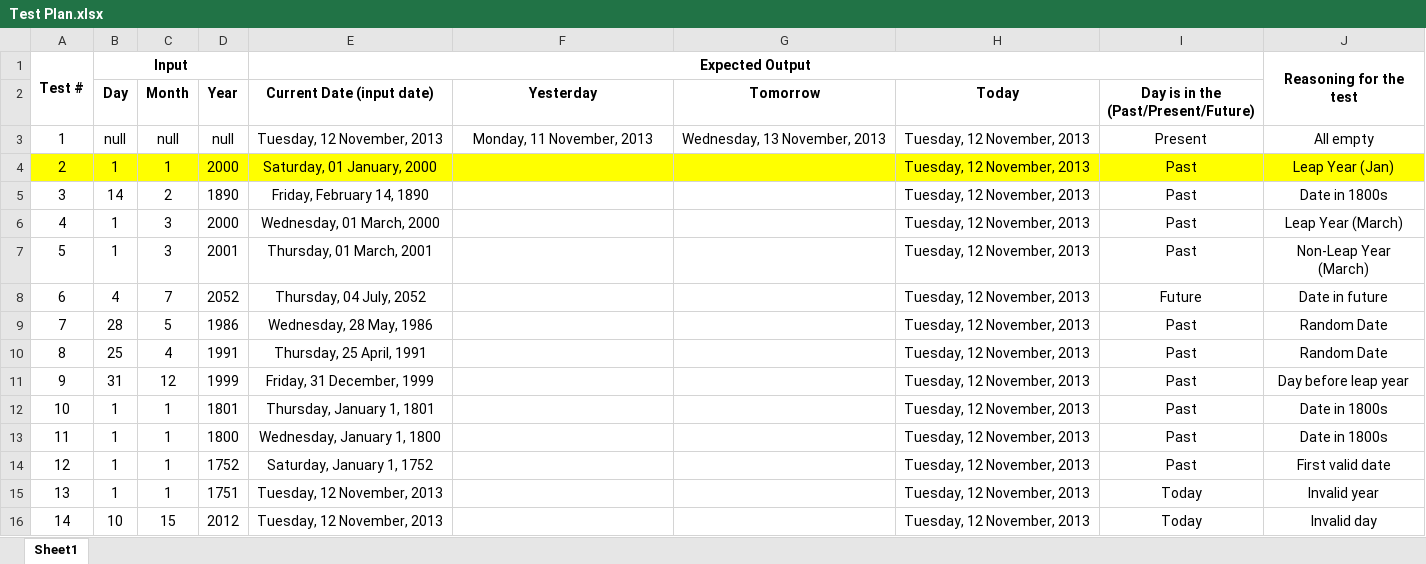
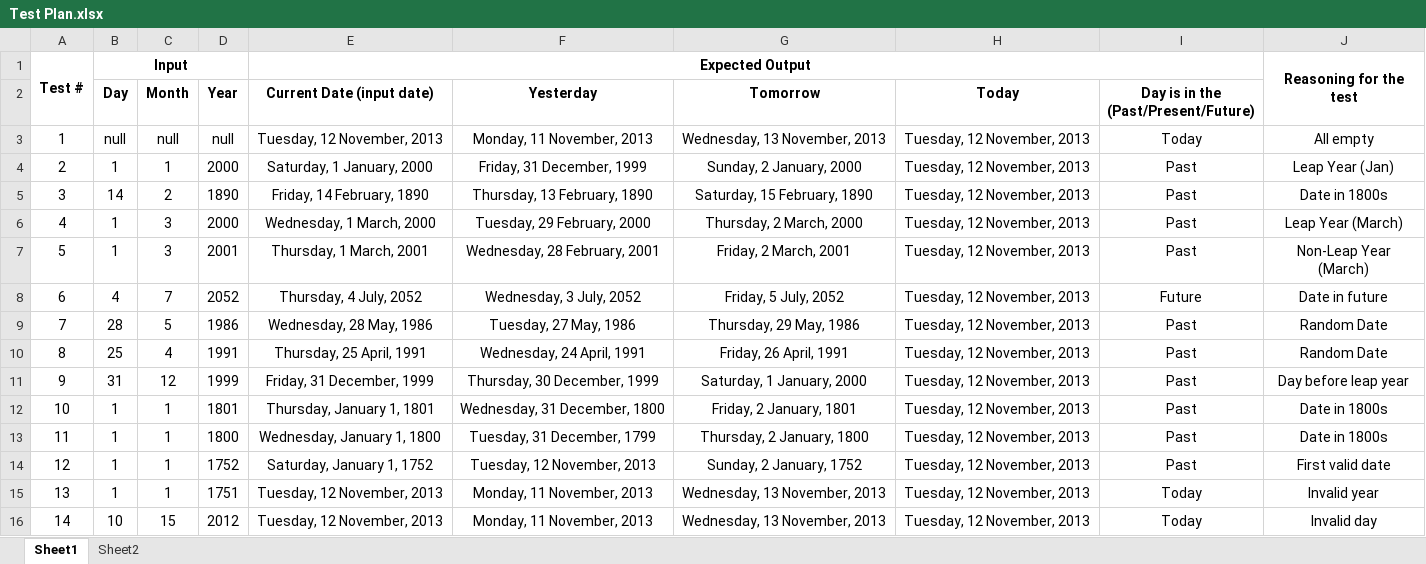
Before and after one commit to jensbodal/p3, an Excel workbook: Receivables/Test Plan.xlsx, sheet Sheet1, drawn as a sheet; only a part is shown; values as stored, in another font and other column widths than the file's, no borders; the diff covers the shown part only; the diff names each change by its address in the sheet, - before the commit and + after, or states it on an @@ line.

```diff
--- a/Receivables/Test Plan.xlsx (sheet Sheet1)
+++ b/Receivables/Test Plan.xlsx (sheet Sheet1)
+sheet tab: Sheet2
-I3: Present
+I3: Today
-A4:J4 fill: #FFFF00
+A4:J4 fill: none
-E4 (Current Date (input date)): Saturday, 01 January, 2000
+E4 (Current Date (input date)): Saturday, 1 January, 2000
-F4 (Yesterday): (empty)
+F4 (Yesterday): Friday, 31 December, 1999
-G4 (Tomorrow): (empty)
+G4 (Tomorrow): Sunday, 2 January, 2000
-E5 (Current Date (input date)): Friday, February 14, 1890
+E5 (Current Date (input date)): Friday, 14 February, 1890
-F5 (Yesterday): (empty)
+F5 (Yesterday): Thursday, 13 February, 1890
-G5 (Tomorrow): (empty)
+G5 (Tomorrow): Saturday, 15 February, 1890
-E6 (Current Date (input date)): Wednesday, 01 March, 2000
+E6 (Current Date (input date)): Wednesday, 1 March, 2000
-F6 (Yesterday): (empty)
+F6 (Yesterday): Tuesday, 29 February, 2000
-G6 (Tomorrow): (empty)
+G6 (Tomorrow): Thursday, 2 March, 2000
-E7 (Current Date (input date)): Thursday, 01 March, 2001
+E7 (Current Date (input date)): Thursday, 1 March, 2001
-F7 (Yesterday): (empty)
+F7 (Yesterday): Wednesday, 28 February, 2001
-G7 (Tomorrow): (empty)
+G7 (Tomorrow): Friday, 2 March, 2001
-E8 (Current Date (input date)): Thursday, 04 July, 2052
+E8 (Current Date (input date)): Thursday, 4 July, 2052
-F8 (Yesterday): (empty)
+F8 (Yesterday): Wednesday, 3 July, 2052
-G8 (Tomorrow): (empty)
+G8 (Tomorrow): Friday, 5 July, 2052
-F9 (Yesterday): (empty)
+F9 (Yesterday): Tuesday, 27 May, 1986
-G9 (Tomorrow): (empty)
+G9 (Tomorrow): Thursday, 29 May, 1986
-F10 (Yesterday): (empty)
+F10 (Yesterday): Wednesday, 24 April, 1991
-G10 (Tomorrow): (empty)
+G10 (Tomorrow): Friday, 26 April, 1991
-F11 (Yesterday): (empty)
+F11 (Yesterday): Thursday, 30 December, 1999
-G11 (Tomorrow): (empty)
+G11 (Tomorrow): Saturday, 1 January, 2000
-F12 (Yesterday): (empty)
+F12 (Yesterday): Wednesday, 31 December, 1800
-G12 (Tomorrow): (empty)
+G12 (Tomorrow): Friday, 2 January, 1801
-F13 (Yesterday): (empty)
+F13 (Yesterday): Tuesday, 31 December, 1799
-G13 (Tomorrow): (empty)
+G13 (Tomorrow): Thursday, 2 January, 1800
-F14 (Yesterday): (empty)
+F14 (Yesterday): Tuesday, 12 November, 2013
-G14 (Tomorrow): (empty)
+G14 (Tomorrow): Sunday, 2 January, 1752
-F15:F16 (Yesterday): (empty)
+F15:F16 (Yesterday): Monday, 11 November, 2013
-G15:G16 (Tomorrow): (empty)
+G15:G16 (Tomorrow): Wednesday, 13 November, 2013
```
Also changed, not shown: 19 added rows, 19 removed rows and 14 edited cells elsewhere in this sheet, 2 other files.
